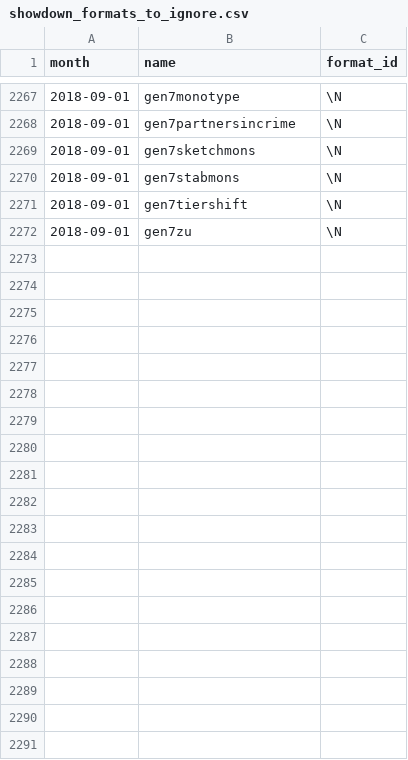
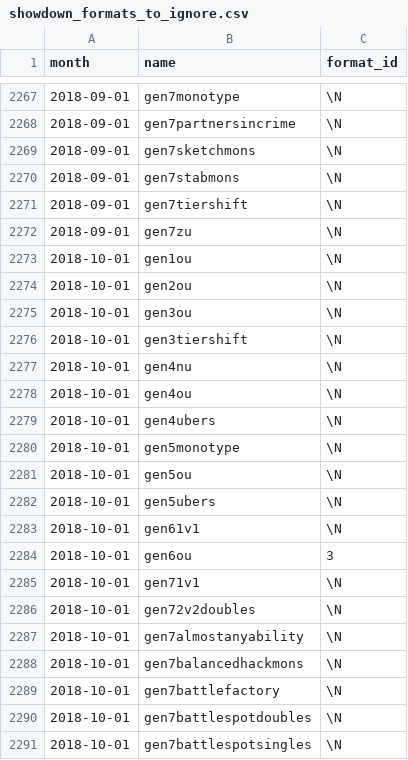
Before and after one commit to jpirnat/dex, a CSV file: data/showdown_formats_to_ignore.csv, drawn as a sheet; only a part is shown, gaps mark what is left out; the diff covers the shown part only; the diff names each change by its address in the sheet, - before the commit and + after, or states it on an @@ line.

Commit message:
Formats for 2018-10.

```diff
--- a/data/showdown_formats_to_ignore.csv
+++ b/data/showdown_formats_to_ignore.csv
+row 2273: 2018-10-01 | gen1ou | \N
+row 2274: 2018-10-01 | gen2ou | \N
+row 2275: 2018-10-01 | gen3ou | \N
+row 2276: 2018-10-01 | gen3tiershift | \N
+row 2277: 2018-10-01 | gen4nu | \N
+row 2278: 2018-10-01 | gen4ou | \N
+row 2279: 2018-10-01 | gen4ubers | \N
+row 2280: 2018-10-01 | gen5monotype | \N
+row 2281: 2018-10-01 | gen5ou | \N
+row 2282: 2018-10-01 | gen5ubers | \N
+row 2283: 2018-10-01 | gen61v1 | \N
+row 2284: 2018-10-01 | gen6ou | 3
+row 2285: 2018-10-01 | gen71v1 | \N
+row 2286: 2018-10-01 | gen72v2doubles | \N
+row 2287: 2018-10-01 | gen7almostanyability | \N
+row 2288: 2018-10-01 | gen7balancedhackmons | \N
+row 2289: 2018-10-01 | gen7battlefactory | \N
+row 2290: 2018-10-01 | gen7battlespotdoubles | \N
+row 2291: 2018-10-01 | gen7battlespotsingles | \N
```
Also changed, not shown: 14 added rows elsewhere in this file, data/showdown_formats_to_import.csv.
